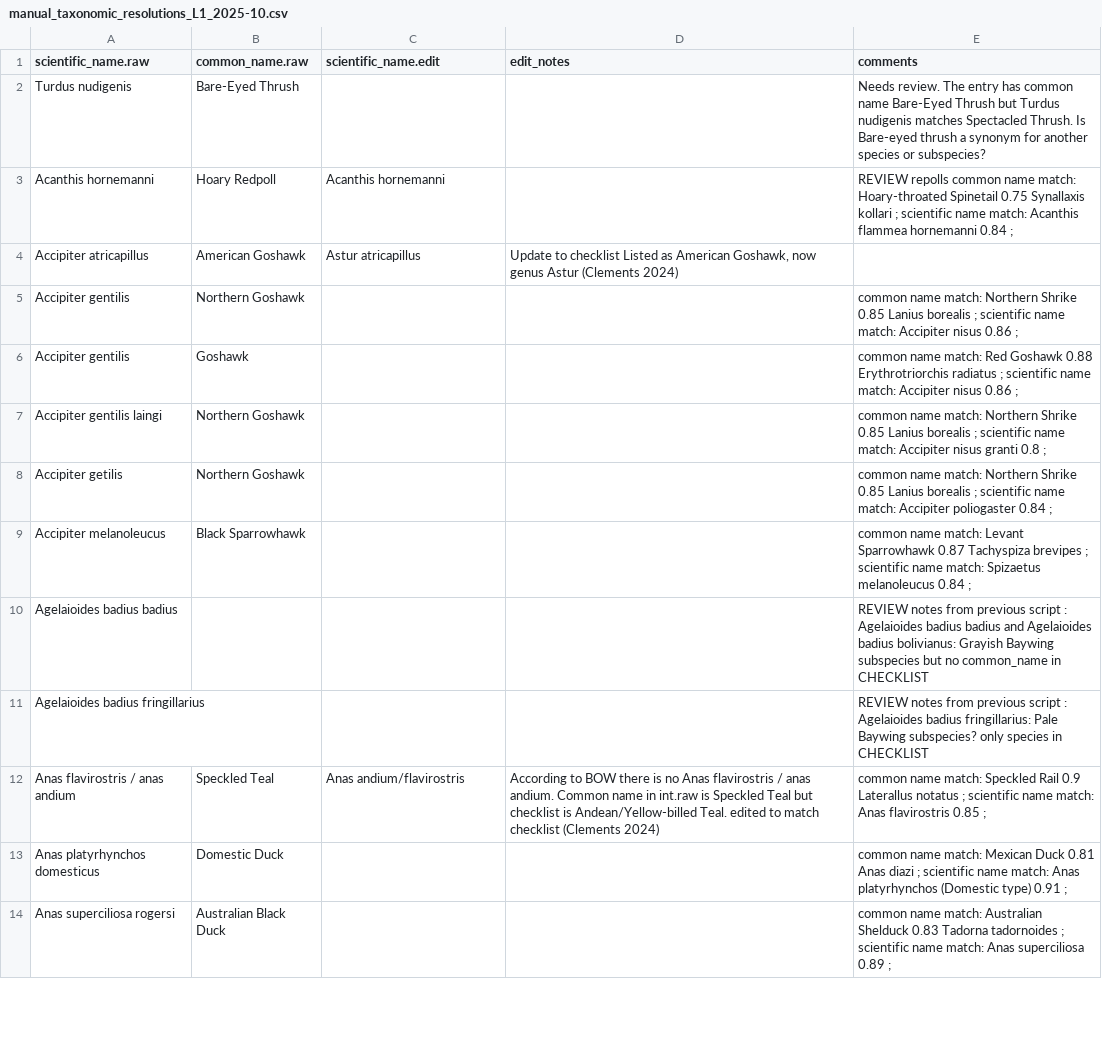
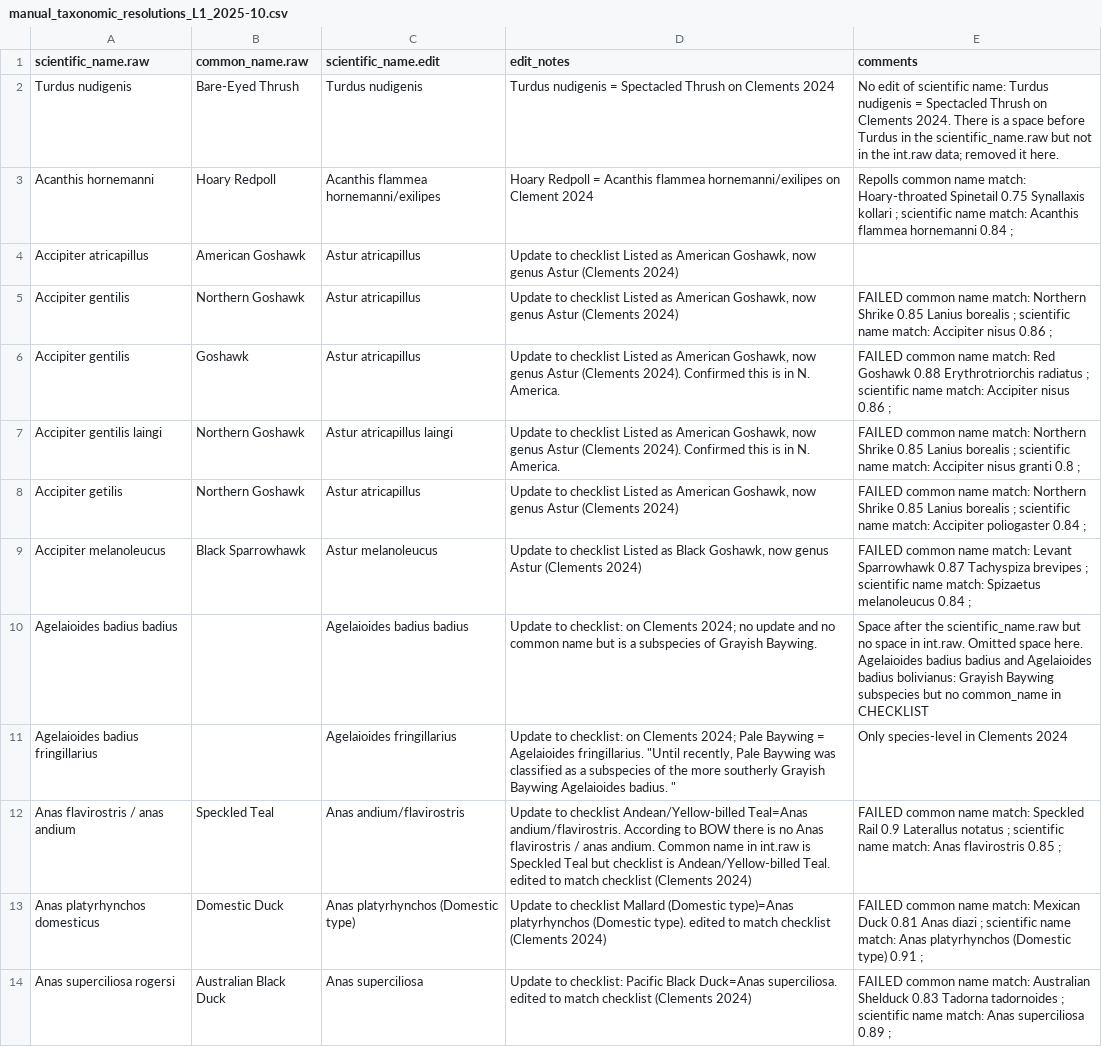
Before and after one commit to SpaCE-Lab-MSU/Avian-Interaction-Database, a CSV file: R/L1/manual_taxonomic_resolutions_L1_2025-10.csv, drawn as a sheet; only a part is shown; removed rows and columns are numbered as before the commit, all else as after; the diff covers the shown part only; the diff names each change by its address in the sheet, - before the commit and + after, or states it on an @@ line.

Commit message:
committing changes so far
continuing to check and change species names manually.

```diff
--- a/R/L1/manual_taxonomic_resolutions_L1_2025-10.csv
+++ b/R/L1/manual_taxonomic_resolutions_L1_2025-10.csv
-C2 (scientific_name.edit): (empty)
+C2 (scientific_name.edit): Turdus nudigenis
-D2 (edit_notes): (empty)
+D2 (edit_notes): Turdus nudigenis = Spectacled Thrush on Clements 2024
-E2 (comments): Needs review. The entry has common name Bare-Eyed Thrush but Turdus nudigenis matches Spectacled Thrush. Is Bare-eyed thrush a synonym for another species or subspecies?
+E2 (comments): No edit of scientific name: Turdus nudigenis = Spectacled Thrush on Clements 2024. There is a space before Turdus in the scientific_name.raw but not in the int.raw data; removed it here.
-C3 (scientific_name.edit): Acanthis hornemanni
+C3 (scientific_name.edit): Acanthis flammea hornemanni/exilipes
-D3 (edit_notes): (empty)
+D3 (edit_notes): Hoary Redpoll = Acanthis flammea hornemanni/exilipes on Clement 2024
-E3 (comments): REVIEW repolls common name…
+E3 (comments): Repolls common name…
-C5:C6 (scientific_name.edit): (empty)
+C5:C6 (scientific_name.edit): Astur atricapillus
-D5 (edit_notes): (empty)
+D5 (edit_notes): Update to checklist Listed as American Goshawk, now genus Astur (Clements 2024)
-E5 (comments): common name…
+E5 (comments): FAILED common name…
-D6:D7 (edit_notes): (empty)
+D6:D7 (edit_notes): Update to checklist Listed as American Goshawk, now genus Astur (Clements 2024). Confirmed this is in N. America.
-E6 (comments): common name…
+E6 (comments): FAILED common name…
-C7 (scientific_name.edit): (empty)
+C7 (scientific_name.edit): Astur atricapillus laingi
-E7 (comments): common name…
+E7 (comments): FAILED common name…
-C8 (scientific_name.edit): (empty)
+C8 (scientific_name.edit): Astur atricapillus
-D8 (edit_notes): (empty)
+D8 (edit_notes): Update to checklist Listed as American Goshawk, now genus Astur (Clements 2024)
-E8 (comments): common name…
+E8 (comments): FAILED common name…
-C9 (scientific_name.edit): (empty)
+C9 (scientific_name.edit): Astur melanoleucus
-D9 (edit_notes): (empty)
+D9 (edit_notes): Update to checklist Listed as Black Goshawk, now genus Astur (Clements 2024)
-E9 (comments): common name…
+E9 (comments): FAILED common name…
-C10 (scientific_name.edit): (empty)
+C10 (scientific_name.edit): Agelaioides badius badius
-D10 (edit_notes): (empty)
+D10 (edit_notes): Update to checklist: on Clements 2024; no update and no common name but is a subspecies of Grayish Baywing.
-E10 (comments): REVIEW notes from previous script : Agelaioides badius…
+E10 (comments): Space after the scientific_name.raw but no space in int.raw. Omitted space here. Agelaioides badius…
-row 11: Agelaioides badius fringillarius |  |  |  | REVIEW notes from previous script : Agelaioides badius fringillarius: Pale Baywing subspecies? only species in CHECKLIST
+row 11: Agelaioides badius fringillarius |  | Agelaioides fringillarius | Update to checklist: on Clements 2024; Pale Baywing = Agelaioides fringillarius. "Until recently, Pale Baywing was classified as a subspecies of the more southerly Grayish Baywing Agelaioides badius. " | Only species-level in Clements 2024
-D12 (edit_notes): According to…
+D12 (edit_notes): Update to checklist Andean/Yellow-billed Teal=Anas andium/flavirostris. According to…
-E12 (comments): common name…
+E12 (comments): FAILED common name…
-C13 (scientific_name.edit): (empty)
+C13 (scientific_name.edit): Anas platyrhynchos (Domestic type)
-D13 (edit_notes): (empty)
+D13 (edit_notes): Update to checklist Mallard (Domestic type)=Anas platyrhynchos (Domestic type). edited to match checklist (Clements 2024)
-E13 (comments): common name…
+E13 (comments): FAILED common name…
-C14 (scientific_name.edit): (empty)
+C14 (scientific_name.edit): Anas superciliosa
-D14 (edit_notes): (empty)
+D14 (edit_notes): Update to checklist: Pacific Black Duck=Anas superciliosa. edited to match checklist (Clements 2024)
-E14 (comments): common name…
+E14 (comments): FAILED common name…
```
Also changed, not shown: 2 removed rows and 48 edited cells elsewhere in this file, 1 other file.
